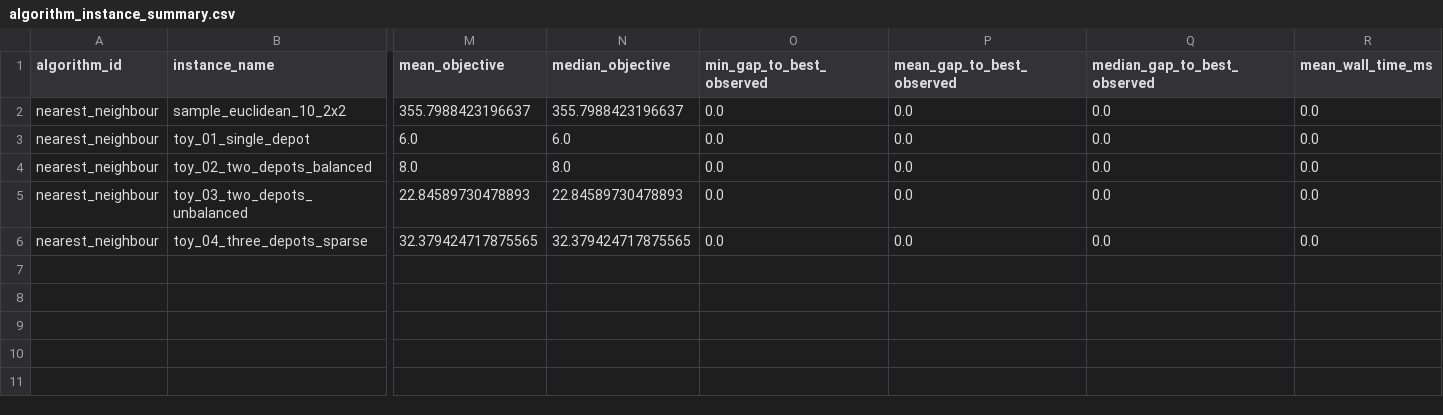
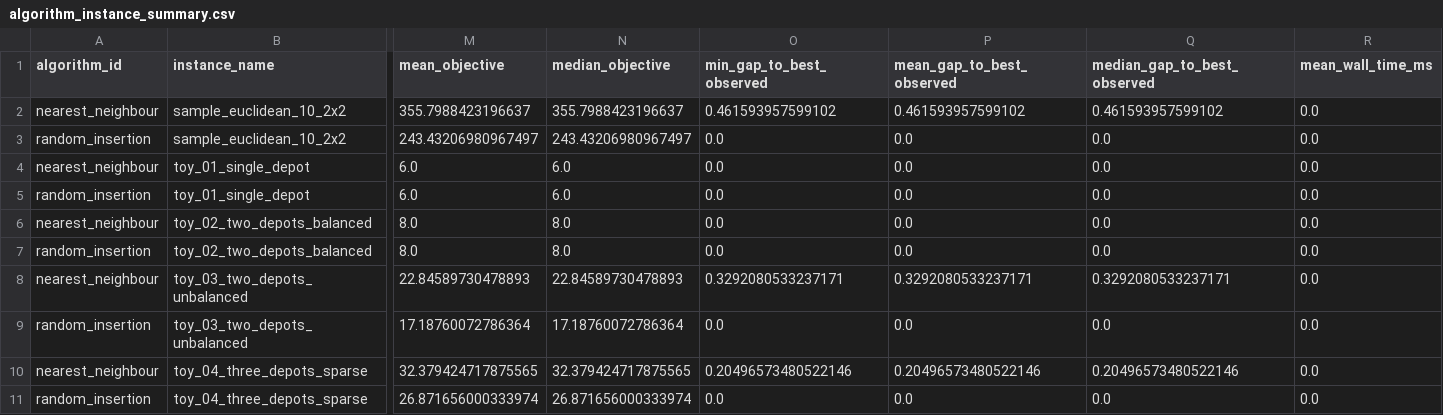
Before and after one commit to mrggrmexe/MDMTSP-HSE-RESEARCH, a CSV file: results/tables/algorithm_instance_summary.csv, drawn as a sheet; only a part is shown, gaps mark what is left out; addresses are those after the commit; rows hold the shown columns only; the diff names each change by its address in the sheet, - before the commit and + after, or states it on an @@ line.

```diff
--- a/results/tables/algorithm_instance_summary.csv
+++ b/results/tables/algorithm_instance_summary.csv
-O2 (min_gap_to_best_observed): 0.0
+O2 (min_gap_to_best_observed): 0.461593957599102
-P2 (mean_gap_to_best_observed): 0.0
+P2 (mean_gap_to_best_observed): 0.461593957599102
-Q2 (median_gap_to_best_observed): 0.0
+Q2 (median_gap_to_best_observed): 0.461593957599102
+row 3: random_insertion | sample_euclidean_10_2x2 | 243.43206980967497 | 243.43206980967497 | 0.0 | 0.0 | 0.0 | 0.0
+row 5: random_insertion | toy_01_single_depot | 6.0 | 6.0 | 0.0 | 0.0 | 0.0 | 0.0
+row 7: random_insertion | toy_02_two_depots_balanced | 8.0 | 8.0 | 0.0 | 0.0 | 0.0 | 0.0
-O8 (min_gap_to_best_observed): 0.0
+O8 (min_gap_to_best_observed): 0.3292080533237171
-P8 (mean_gap_to_best_observed): 0.0
+P8 (mean_gap_to_best_observed): 0.3292080533237171
-Q8 (median_gap_to_best_observed): 0.0
+Q8 (median_gap_to_best_observed): 0.3292080533237171
+row 9: random_insertion | toy_03_two_depots_unbalanced | 17.18760072786364 | 17.18760072786364 | 0.0 | 0.0 | 0.0 | 0.0
-O10 (min_gap_to_best_observed): 0.0
+O10 (min_gap_to_best_observed): 0.20496573480522146
-P10 (mean_gap_to_best_observed): 0.0
+P10 (mean_gap_to_best_observed): 0.20496573480522146
-Q10 (median_gap_to_best_observed): 0.0
+Q10 (median_gap_to_best_observed): 0.20496573480522146
+row 11: random_insertion | toy_04_three_depots_sparse | 26.871656000333974 | 26.871656000333974 | 0.0 | 0.0 | 0.0 | 0.0
```
Also changed, not shown: results/history/all_runs.csv, results/tables/algorithm_summary.csv, 21 other files.
